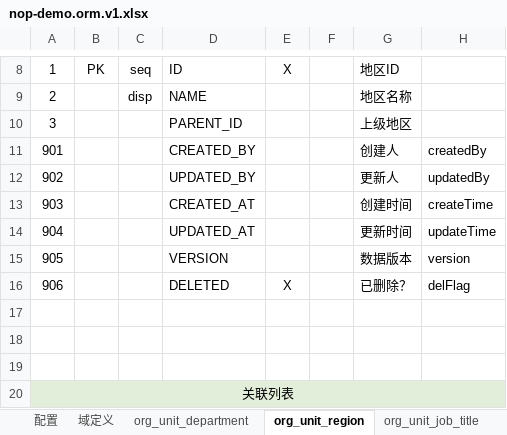
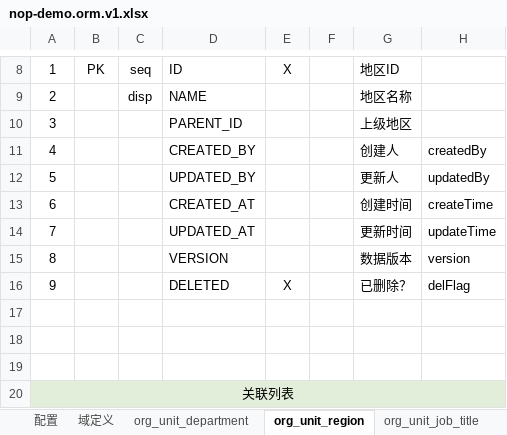
Before and after one commit to crazydan-studio/nop.crazydan.io, an Excel workbook: docs/200.practice/150.demo/files/nop-demo.orm.v1.xlsx, sheet org_unit_region, drawn as a sheet; only a part is shown, gaps mark what is left out; values as stored, in another font and other column widths than the file's, no borders; the diff names each change by its address in the sheet, - before the commit and + after, or states it on an @@ line.

```diff
--- a/docs/200.practice/150.demo/files/nop-demo.orm.v1.xlsx (sheet org_unit_region)
+++ b/docs/200.practice/150.demo/files/nop-demo.orm.v1.xlsx (sheet org_unit_region)
-A11: 901
+A11: 4
-A12: 902
+A12: 5
-A13: 903
+A13: 6
-A14: 904
+A14: 7
-A15: 905
+A15: 8
-A16: 906
+A16: 9
```
Also changed, not shown: sheet org_unit_department, sheet 域定义, sheet org_unit_job_title, sheet org_staff_employee, docs/200.practice/150.demo/files/nop-demo.orm.v2.xlsx, 7 other files.
